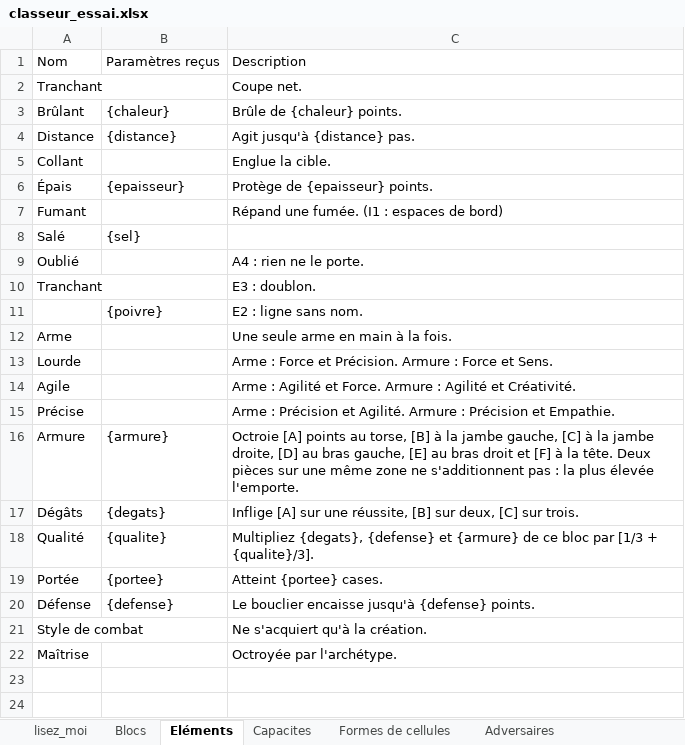
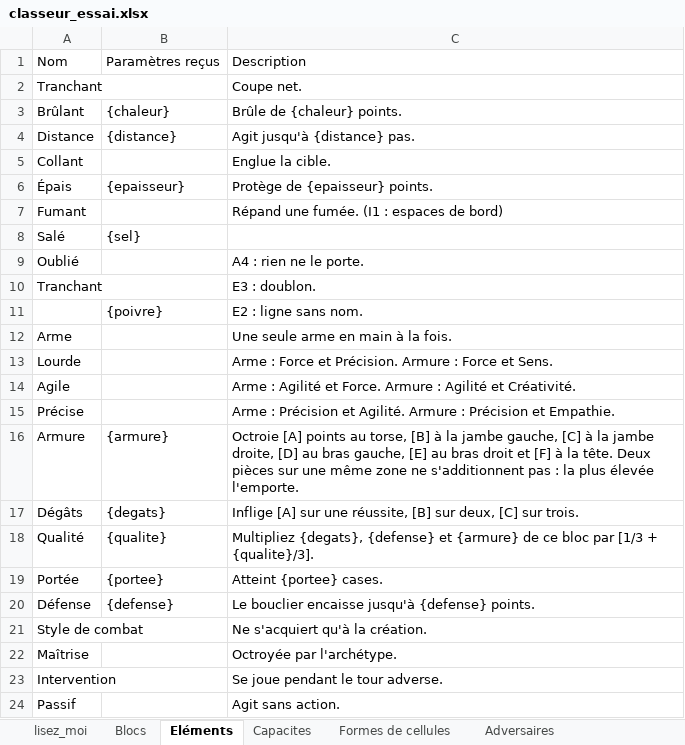
Before and after one commit to Silviooooooo/atelier-des-arpenteurs, an Excel workbook: essais/classeur_essai.xlsx, sheet Eléments, drawn as a sheet; values as stored, in another font and other column widths than the file's, no borders; the diff names each change by its address in the sheet, - before the commit and + after, or states it on an @@ line.

```diff
--- a/essais/classeur_essai.xlsx (sheet Eléments)
+++ b/essais/classeur_essai.xlsx (sheet Eléments)
+row 23: Intervention |  | Se joue pendant le tour adverse.
+row 24: Passif |  | Agit sans action.
```
Also changed, not shown: sheet Capacites, sheet Blocs, 25 other files.
